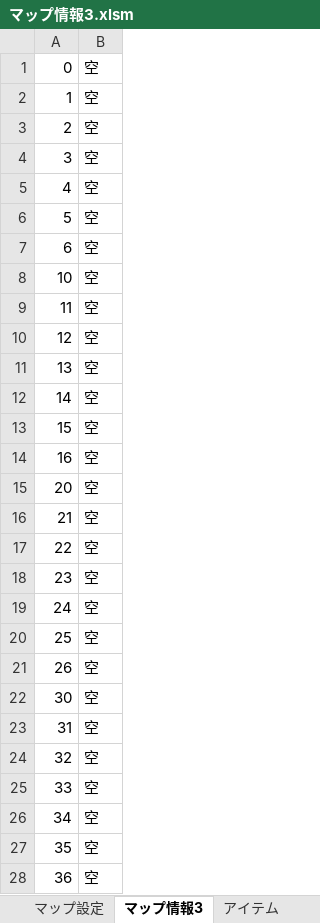
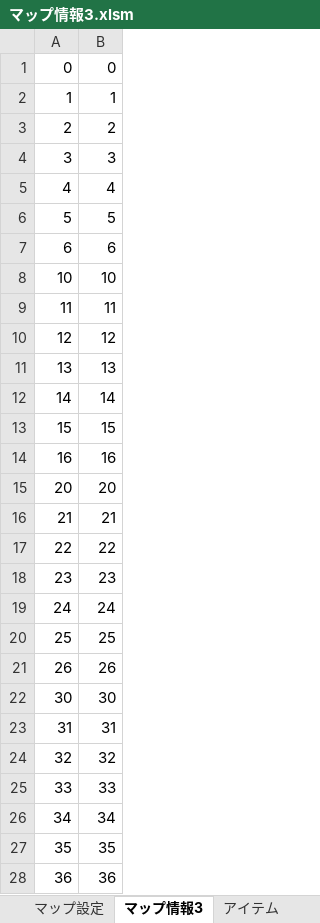
Before and after one commit to oomori-kun/toiodo_maz, an Excel workbook: マップ情報3.xlsm, sheet マップ情報3, drawn as a sheet; only a part is shown; values as stored, in another font and other column widths than the file's, no borders; the diff covers the shown part only; the diff names each change by its address in the sheet, - before the commit and + after, or states it on an @@ line.

Commit message:
Add files via upload

```diff
--- a/マップ情報3.xlsm (sheet マップ情報3)
+++ b/マップ情報3.xlsm (sheet マップ情報3)
-B1: 空
+B1: 0
-B2: 空
+B2: 1
-B3: 空
+B3: 2
-B4: 空
+B4: 3
-B5: 空
+B5: 4
-B6: 空
+B6: 5
-B7: 空
+B7: 6
-B8: 空
+B8: 10
-B9: 空
+B9: 11
-B10: 空
+B10: 12
-B11: 空
+B11: 13
-B12: 空
+B12: 14
-B13: 空
+B13: 15
-B14: 空
+B14: 16
-B15: 空
+B15: 20
-B16: 空
+B16: 21
-B17: 空
+B17: 22
-B18: 空
+B18: 23
-B19: 空
+B19: 24
-B20: 空
+B20: 25
-B21: 空
+B21: 26
-B22: 空
+B22: 30
-B23: 空
+B23: 31
-B24: 空
+B24: 32
-B25: 空
+B25: 33
-B26: 空
+B26: 34
-B27: 空
+B27: 35
-B28: 空
+B28: 36
```
Also changed, not shown: 7 edited cells elsewhere in this sheet, sheet マップ設定.
